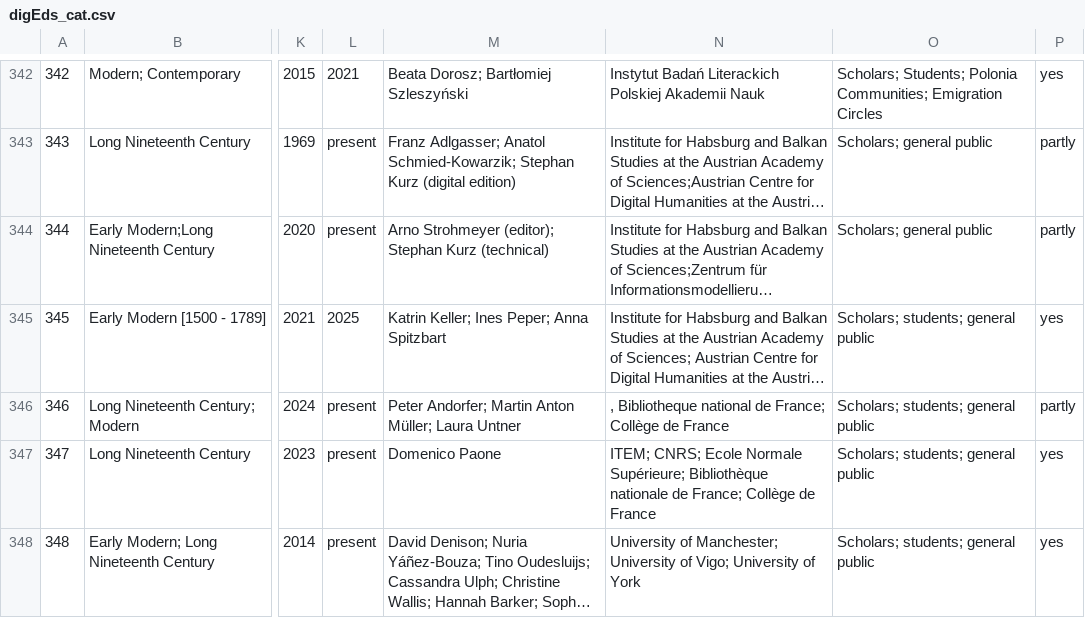
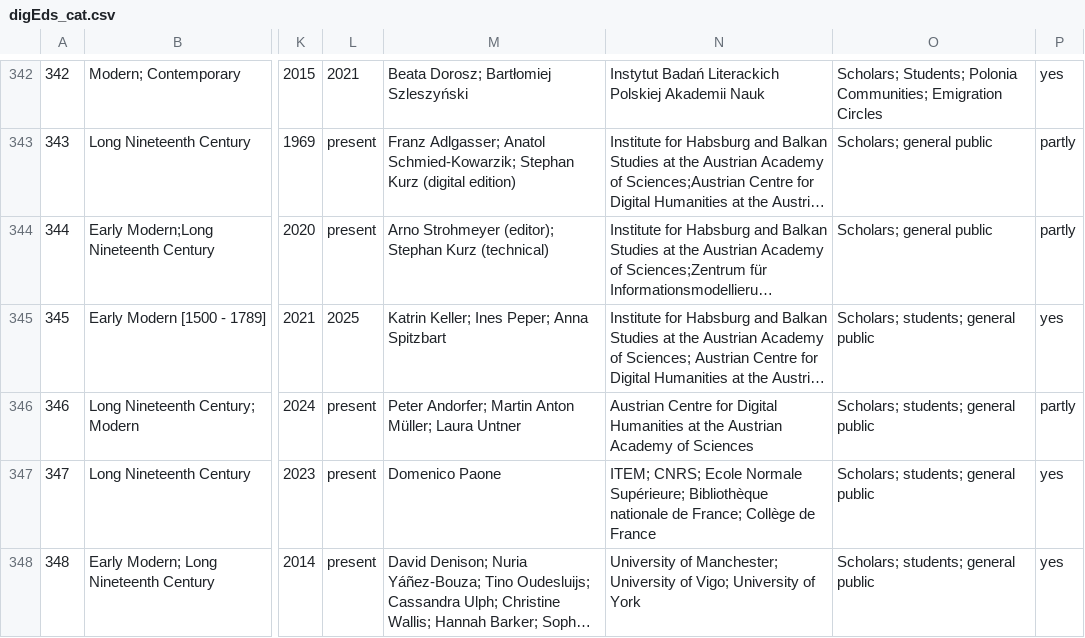
Before and after one commit to dig-Eds-cat/digEds_cat, a CSV file: digEds_cat.csv, drawn as a sheet; only a part is shown, gaps mark what is left out; long unchanged cells end in …; the diff names each change by its address in the sheet, - before the commit and + after, or states it on an @@ line.

Commit message:
fix: corrected institution for schnitzler-mikrofilme

```diff
--- a/digEds_cat.csv
+++ b/digEds_cat.csv
-N346: , Bibliotheque national de France; Collège de France
+N346: Austrian Centre for Digital Humanities at the Austrian Academy of Sciences
```
